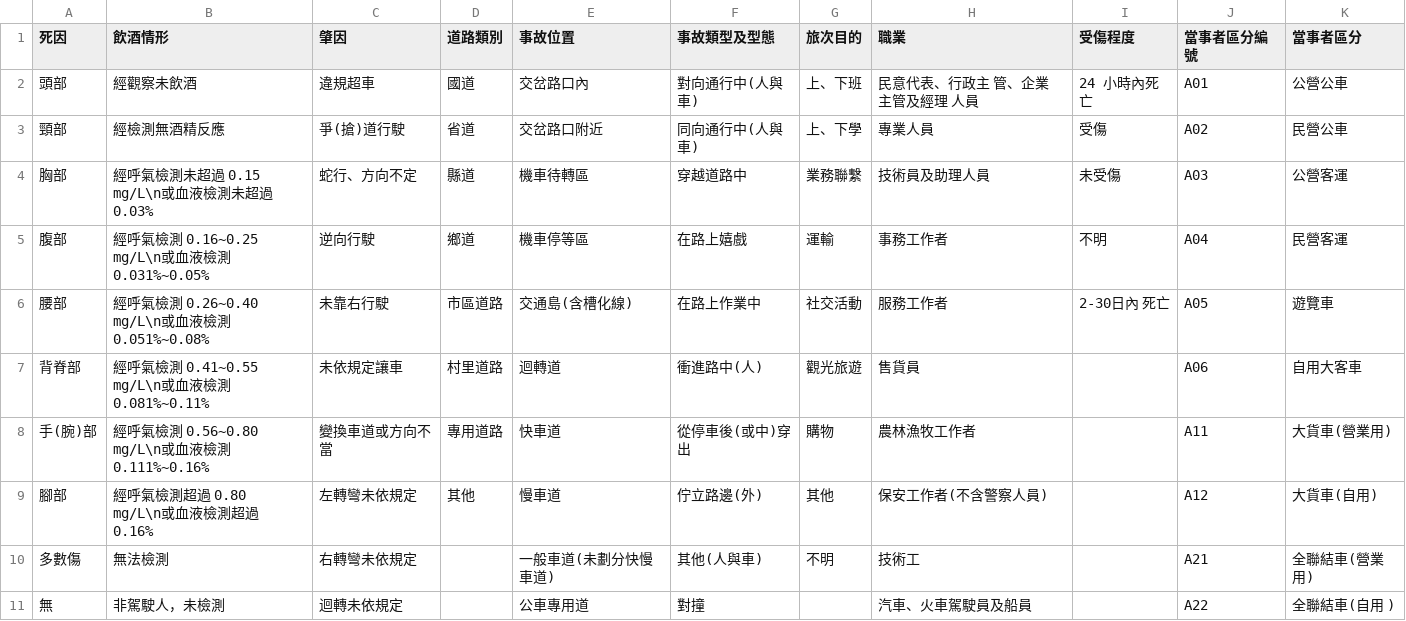
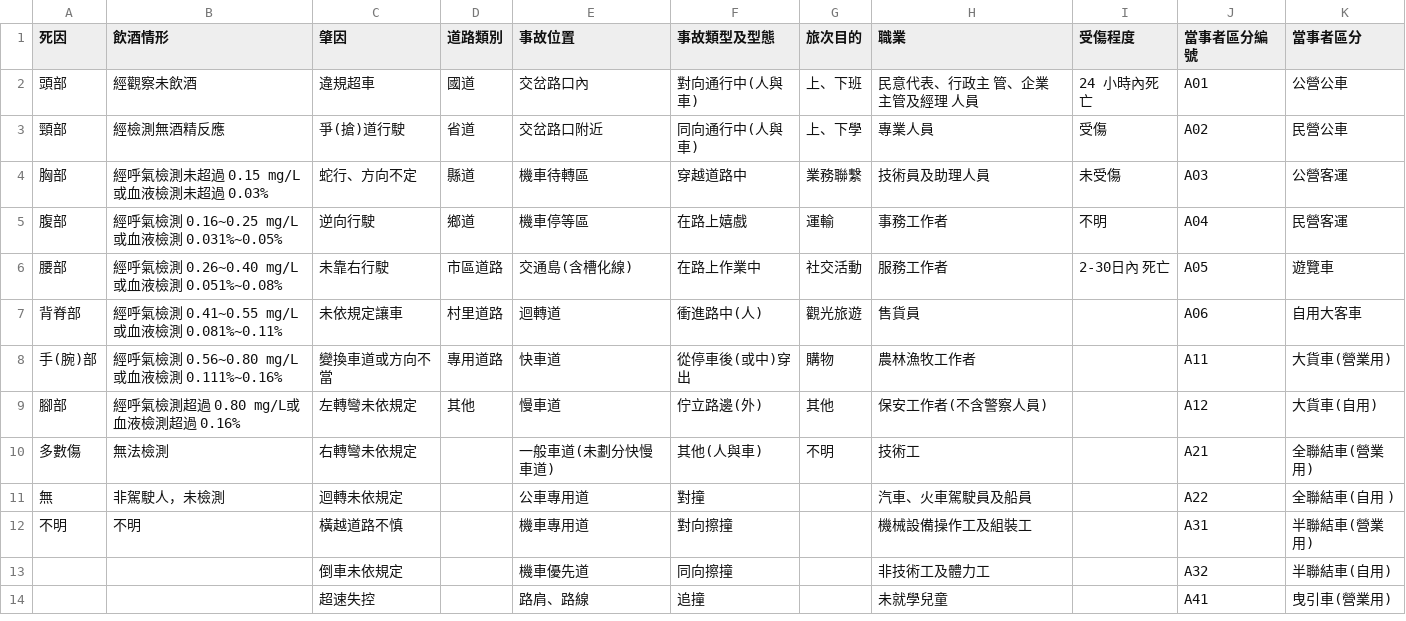
Before and after one commit to liaojung/practice, a CSV file: 對照表.csv, drawn as a sheet; only a part is shown; the shorter side is filled out with more unchanged rows.

Commit message:
Update 對照表.csv

```diff
--- a/對照表.csv
+++ b/對照表.csv
@@ -3,8 +3,8 @@
 頸部,經檢測無酒精反應,爭(搶)道行駛,省道,交岔路口附近,同向通行中(人與車),上、下學,專業人員,受傷,A02,民營公車
-胸部,經呼氣檢測未超過 0.15 mg/L\n或血液檢測未超過 0.03%,蛇行、方向不定,縣道,機車待轉區,穿越道路中,業務聯繫,技術員及助理人員,未受傷,A03,公營客運
-腹部,經呼氣檢測 0.16~0.25 mg/L\n或血液檢測 0.031%~0.05%,逆向行駛,鄉道,機車停等區,在路上嬉戲,運輸,事務工作者,不明,A04,民營客運
-腰部,經呼氣檢測 0.26~0.40 mg/L\n或血液檢測 0.051%~0.08%,未靠右行駛,市區道路,交通島(含槽化線),在路上作業中,社交活動,服務工作者,2-30日內 死亡,A05,遊覽車
-背脊部,經呼氣檢測 0.41~0.55 mg/L\n或血液檢測 0.081%~0.11%,未依規定讓車,村里道路,迴轉道,衝進路中(人),觀光旅遊,售貨員,,A06,自用大客車
-手(腕)部,經呼氣檢測 0.56~0.80 mg/L\n或血液檢測 0.111%~0.16%,變換車道或方向不當,專用道路,快車道,從停車後(或中)穿出,購物,農林漁牧工作者,,A11,大貨車(營業用)
-腳部,經呼氣檢測超過 0.80 mg/L\n或血液檢測超過 0.16%,左轉彎未依規定,其他,慢車道,佇立路邊(外),其他,保安工作者(不含警察人員),,A12,大貨車(自用)
+胸部,經呼氣檢測未超過 0.15 mg/L或血液檢測未超過 0.03%,蛇行、方向不定,縣道,機車待轉區,穿越道路中,業務聯繫,技術員及助理人員,未受傷,A03,公營客運
+腹部,經呼氣檢測 0.16~0.25 mg/L或血液檢測 0.031%~0.05%,逆向行駛,鄉道,機車停等區,在路上嬉戲,運輸,事務工作者,不明,A04,民營客運
+腰部,經呼氣檢測 0.26~0.40 mg/L或血液檢測 0.051%~0.08%,未靠右行駛,市區道路,交通島(含槽化線),在路上作業中,社交活動,服務工作者,2-30日內 死亡,A05,遊覽車
+背脊部,經呼氣檢測 0.41~0.55 mg/L或血液檢測 0.081%~0.11%,未依規定讓車,村里道路,迴轉道,衝進路中(人),觀光旅遊,售貨員,,A06,自用大客車
+手(腕)部,經呼氣檢測 0.56~0.80 mg/L或血液檢測 0.111%~0.16%,變換車道或方向不當,專用道路,快車道,從停車後(或中)穿出,購物,農林漁牧工作者,,A11,大貨車(營業用)
+腳部,經呼氣檢測超過 0.80 mg/L或血液檢測超過 0.16%,左轉彎未依規定,其他,慢車道,佇立路邊(外),其他,保安工作者(不含警察人員),,A12,大貨車(自用)
 多數傷,無法檢測,右轉彎未依規定,,一般車道(未劃分快慢車道),其他(人與車),不明,技術工,,A21,全聯結車(營業用)
```
